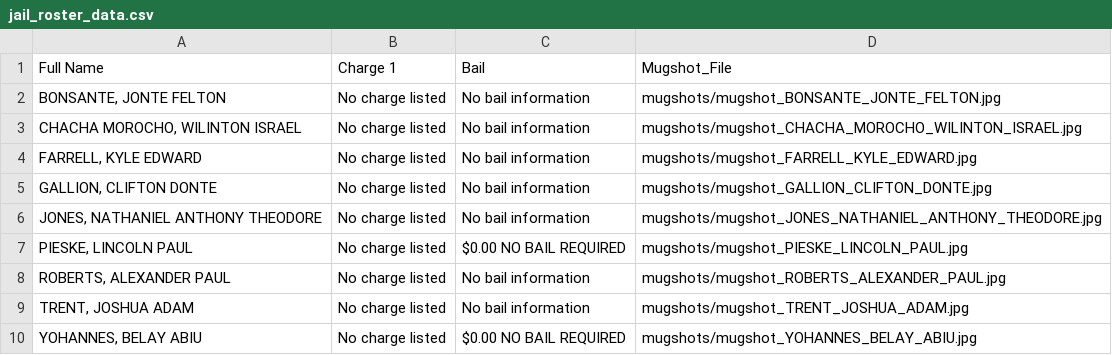
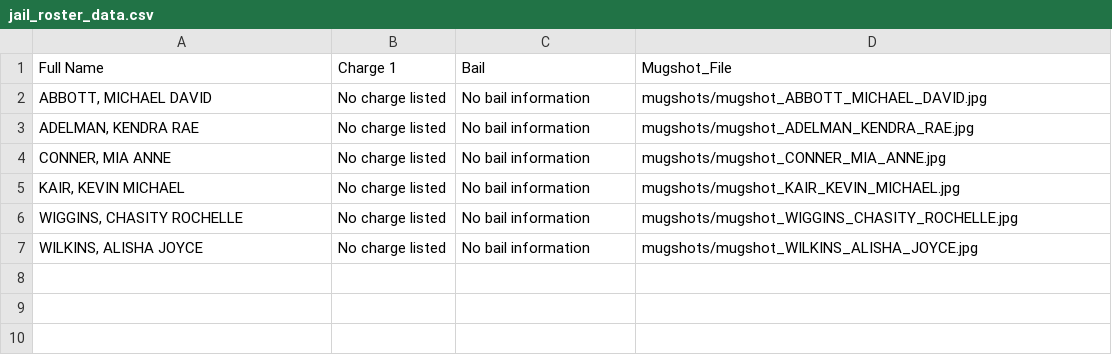
Before and after one commit to ryanjhermes/minneapolismugshots, a CSV file: jail_roster_data.csv, drawn as a sheet.

```diff
--- a/jail_roster_data.csv
+++ b/jail_roster_data.csv
@@ -1,10 +1,7 @@
 Full Name,Charge 1,Bail,Mugshot_File
-"BONSANTE, JONTE FELTON",No charge listed,No bail information,mugshots/mugshot_BONSANTE_JONTE_FELTON.jpg
-"CHACHA MOROCHO, WILINTON ISRAEL",No charge listed,No bail information,mugshots/mugshot_CHACHA_MOROCHO_WILINTON_ISRAEL.jpg
-"FARRELL, KYLE EDWARD",No charge listed,No bail information,mugshots/mugshot_FARRELL_KYLE_EDWARD.jpg
-"GALLION, CLIFTON DONTE",No charge listed,No bail information,mugshots/mugshot_GALLION_CLIFTON_DONTE.jpg
-"JONES, NATHANIEL ANTHONY THEODORE",No charge listed,No bail information,mugshots/mugshot_JONES_NATHANIEL_ANTHONY_THEODORE.jpg
-"PIESKE, LINCOLN PAUL",No charge listed,$0.00 NO BAIL REQUIRED,mugshots/mugshot_PIESKE_LINCOLN_PAUL.jpg
-"ROBERTS, ALEXANDER PAUL",No charge listed,No bail information,mugshots/mugshot_ROBERTS_ALEXANDER_PAUL.jpg
-"TRENT, JOSHUA ADAM",No charge listed,No bail information,mugshots/mugshot_TRENT_JOSHUA_ADAM.jpg
-"YOHANNES, BELAY ABIU",No charge listed,$0.00 NO BAIL REQUIRED,mugshots/mugshot_YOHANNES_BELAY_ABIU.jpg
+"ABBOTT, MICHAEL DAVID",No charge listed,No bail information,mugshots/mugshot_ABBOTT_MICHAEL_DAVID.jpg
+"ADELMAN, KENDRA RAE",No charge listed,No bail information,mugshots/mugshot_ADELMAN_KENDRA_RAE.jpg
+"CONNER, MIA ANNE",No charge listed,No bail information,mugshots/mugshot_CONNER_MIA_ANNE.jpg
+"KAIR, KEVIN MICHAEL",No charge listed,No bail information,mugshots/mugshot_KAIR_KEVIN_MICHAEL.jpg
+"WIGGINS, CHASITY ROCHELLE",No charge listed,No bail information,mugshots/mugshot_WIGGINS_CHASITY_ROCHELLE.jpg
+"WILKINS, ALISHA JOYCE",No charge listed,No bail information,mugshots/mugshot_WILKINS_ALISHA_JOYCE.jpg
```
Also changed, not shown: 7 other files.
